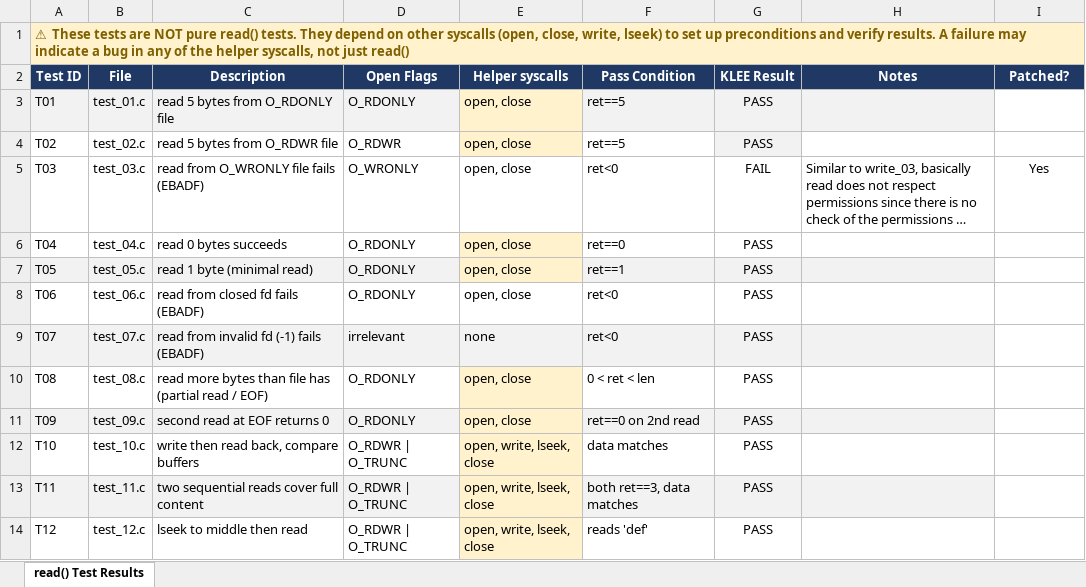
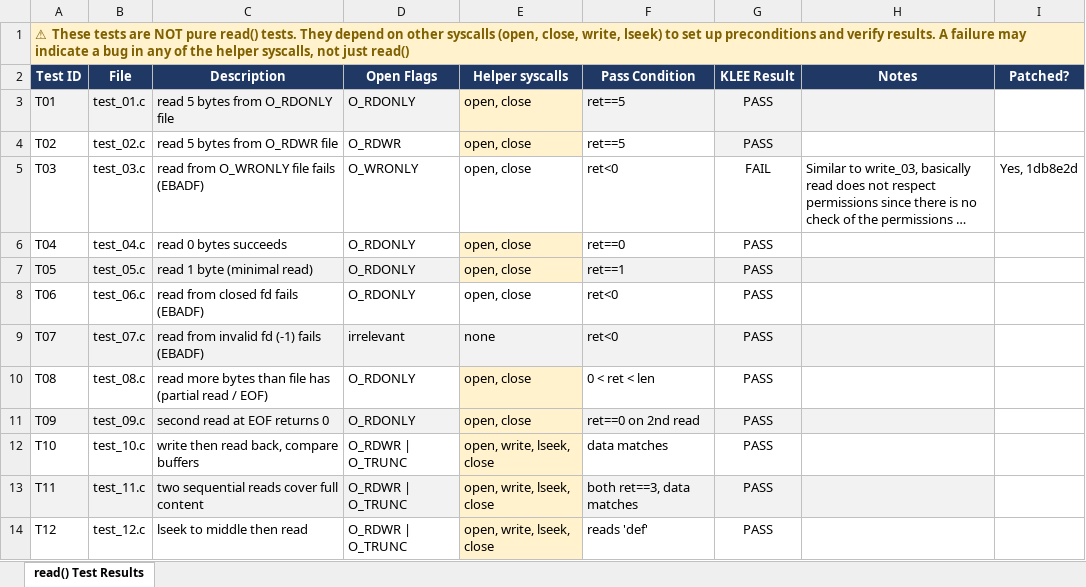
Before and after one commit to dino-fan777/klee-tests, an Excel workbook: individual_Tests/read/read_test_results.xlsx, sheet read() Test Results, drawn as a sheet; long unchanged cells end in …; values as stored, in another font and other column widths than the file's, no borders; the diff names each change by its address in the sheet, - before the commit and + after, or states it on an @@ line.

Commit message:
added chmod tests + helper functions

```diff
--- a/individual_Tests/read/read_test_results.xlsx (sheet read() Test Results)
+++ b/individual_Tests/read/read_test_results.xlsx (sheet read() Test Results)
-I5 (Patched?): Yes
+I5 (Patched?): Yes, 1db8e2d
```
Also changed, not shown: individual_Tests/tabela syscalls.xlsx, individual_Tests/write/write_test_results.xlsx, 20 other files.
